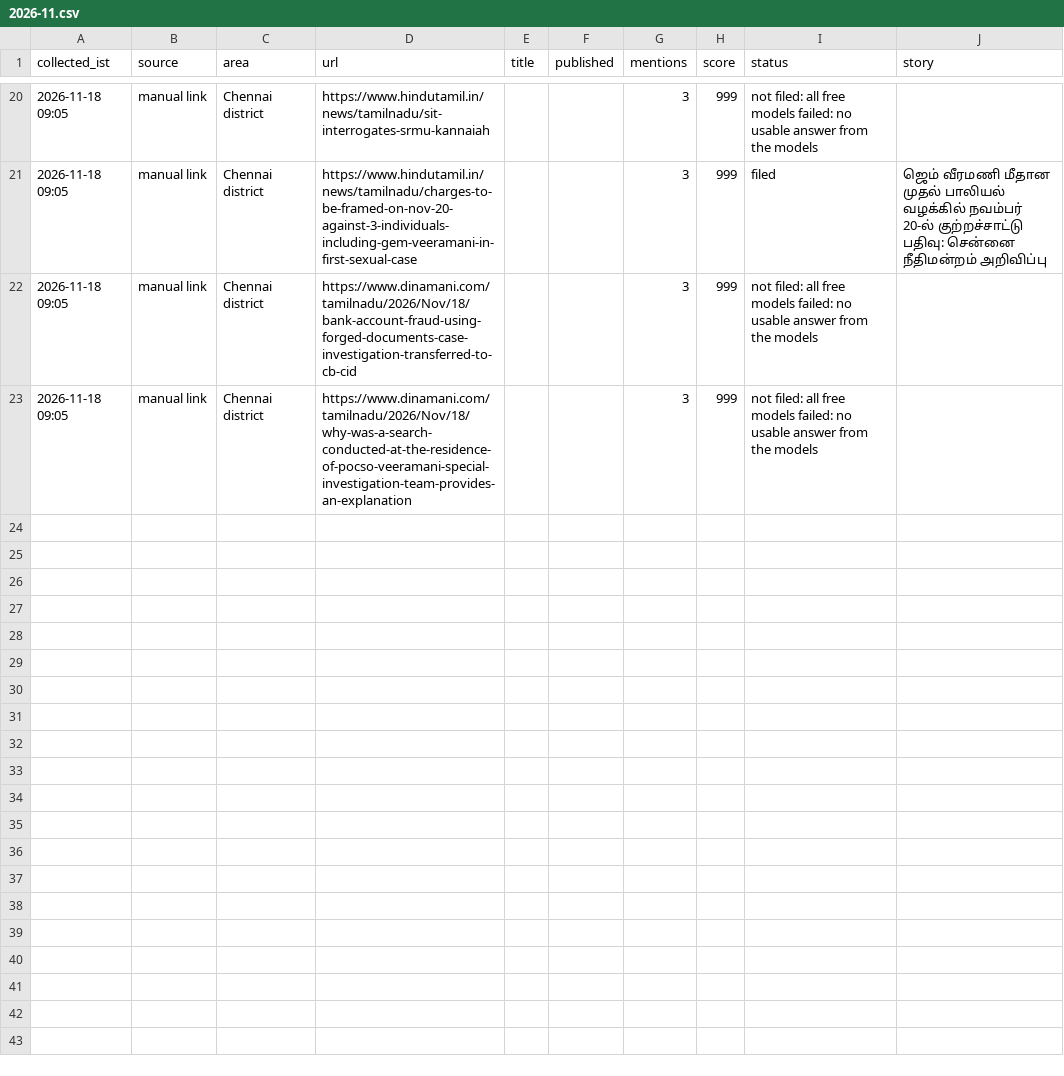
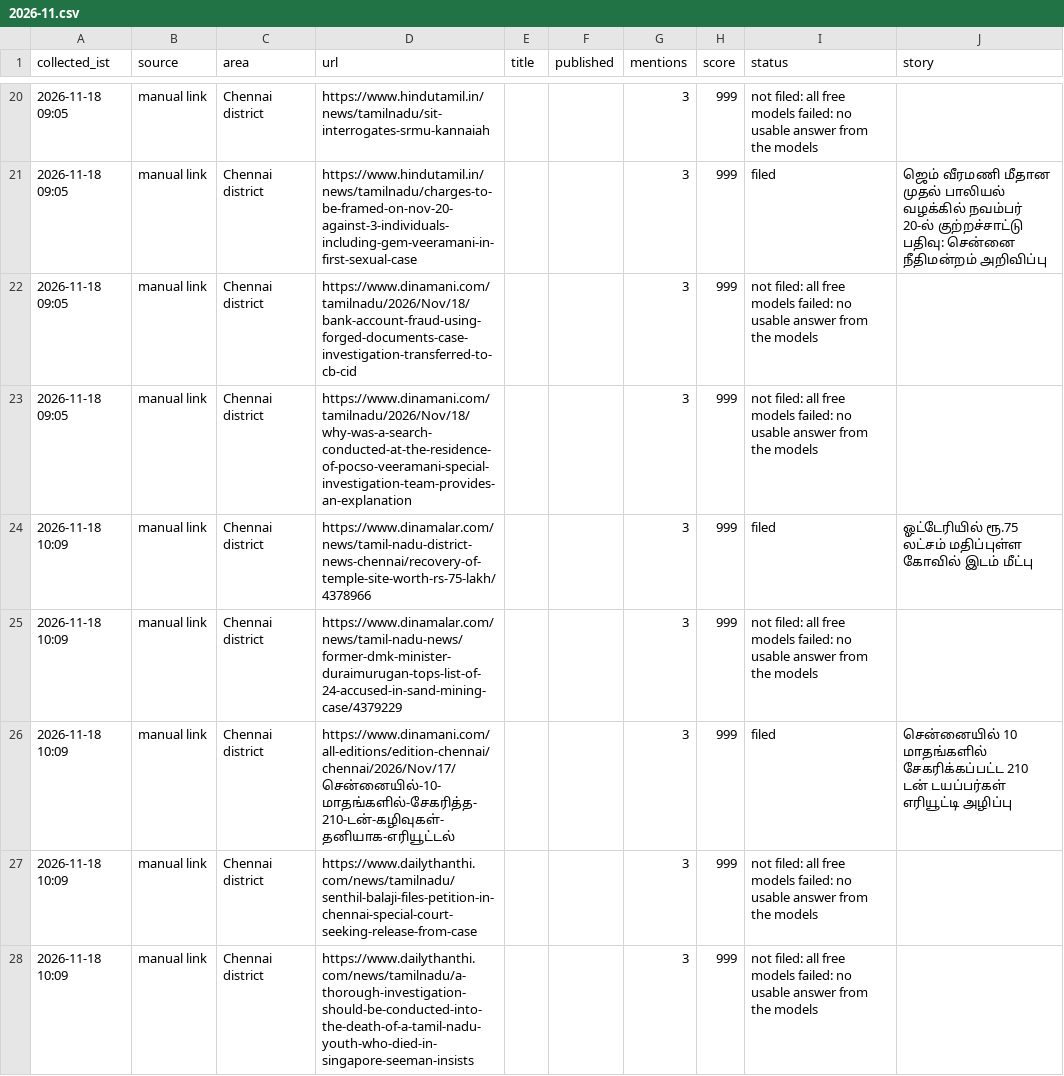
Before and after one commit to nithiyananthamQA/chennaiminnal-autopost, a CSV file: research_free/archive/2026-11.csv, drawn as a sheet; only a part is shown, gaps mark what is left out; the diff names each change by its address in the sheet, - before the commit and + after, or states it on an @@ line.

```diff
--- a/research_free/archive/2026-11.csv
+++ b/research_free/archive/2026-11.csv
+row 24: 2026-11-18 10:09 | manual link | Chennai district | https://www.dinamalar.com/news/tamil-nadu-district-news-chennai/recovery-of-temple-site-worth-rs-75-lakh/4378966 |  |  | 3 | 999 | filed | ஓட்டேரியில் ரூ.75 லட்சம் மதிப்புள்ள கோவில் இடம் மீட்பு
+row 25: 2026-11-18 10:09 | manual link | Chennai district | https://www.dinamalar.com/news/tamil-nadu-news/former-dmk-minister-duraimurugan-tops-list-of-24-accused-in-sand-mining-case/4379229 |  |  | 3 | 999 | not filed: all free models failed: no usable answer from the models
+row 26: 2026-11-18 10:09 | manual link | Chennai district | https://www.dinamani.com/all-editions/edition-chennai/chennai/2026/Nov/17/சென்னையில்-10-மாதங்களில்-சேகரித்த-210-டன்-கழிவுகள்-தனியாக-எரியூட்டல் |  |  | 3 | 999 | filed | சென்னையில் 10 மாதங்களில் சேகரிக்கப்பட்ட 210 டன் டயப்பர்கள் எரியூட்டி அழிப்பு
+row 27: 2026-11-18 10:09 | manual link | Chennai district | https://www.dailythanthi.com/news/tamilnadu/senthil-balaji-files-petition-in-chennai-special-court-seeking-release-from-case |  |  | 3 | 999 | not filed: all free models failed: no usable answer from the models
+row 28: 2026-11-18 10:09 | manual link | Chennai district | https://www.dailythanthi.com/news/tamilnadu/a-thorough-investigation-should-be-conducted-into-the-death-of-a-tamil-nadu-youth-who-died-in-singapore-seeman-insists |  |  | 3 | 999 | not filed: all free models failed: no usable answer from the models
```
Also changed, not shown: 7 other files.
